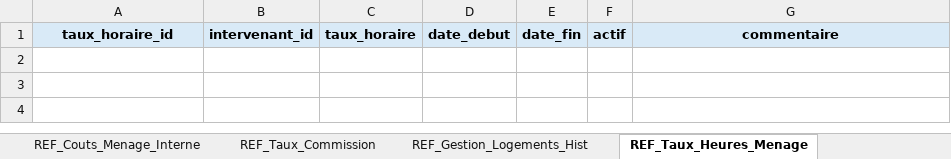
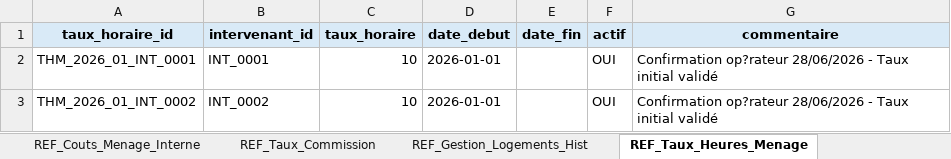
Before and after one commit to eschmitt27/hostaway-reporting, an Excel workbook: 01_SOURCES_BRUTES/REF_Setup/REF_Setup.xlsm, sheet REF_Taux_Heures_Menage, drawn as a sheet; values as stored, in another font and other column widths than the file's, no borders; the diff names each change by its address in the sheet, - before the commit and + after, or states it on an @@ line.

```diff
--- a/01_SOURCES_BRUTES/REF_Setup/REF_Setup.xlsm (sheet REF_Taux_Heures_Menage)
+++ b/01_SOURCES_BRUTES/REF_Setup/REF_Setup.xlsm (sheet REF_Taux_Heures_Menage)
+row 2: THM_2026_01_INT_0001 | INT_0001 | 10 | 2026-01-01 |  | OUI | Confirmation op?rateur 28/06/2026 - Taux initial validé
+row 3: THM_2026_01_INT_0002 | INT_0002 | 10 | 2026-01-01 |  | OUI | Confirmation op?rateur 28/06/2026 - Taux initial validé
```
Also changed, not shown: sheet REF_Taux_Commission, sheet REF_Gestion_Logements_Hist, sheet REF_Proprietaires, sheet REF_Logements, 01_SOURCES_BRUTES/ReservationsHH/SAISIE_ReservationsHorsHostaway.xlsx, 13 other files.
